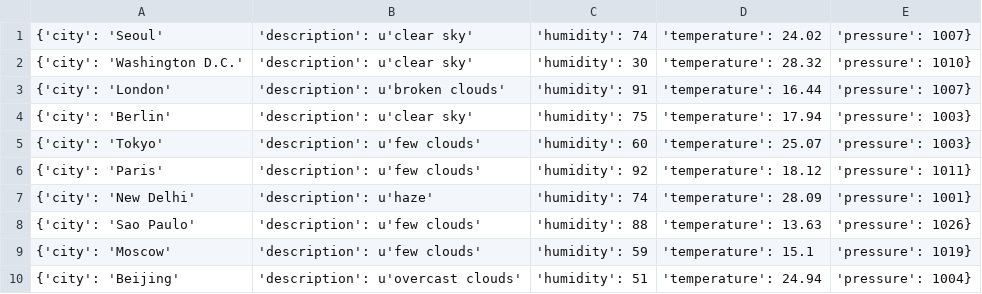
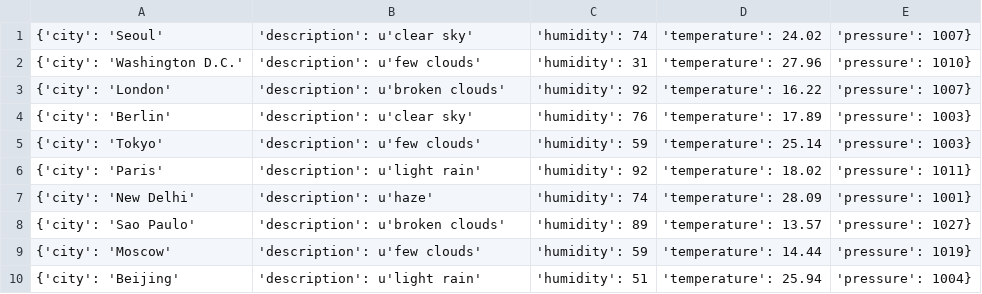
Before and after one commit to Alfie1996/Mega.github.io, a CSV file: Weather_List.csv, drawn as a sheet.

Commit message:
Auto commit at 2023-06-18 23:20:01.433562

```diff
--- a/Weather_List.csv
+++ b/Weather_List.csv
@@ -1,10 +1,10 @@
 {'city': 'Seoul', 'description': u'clear sky', 'humidity': 74, 'temperature': 24.02, 'pressure': 1007}
-{'city': 'Washington D.C.', 'description': u'clear sky', 'humidity': 30, 'temperature': 28.32, 'pressure': 1010}
-{'city': 'London', 'description': u'broken clouds', 'humidity': 91, 'temperature': 16.44, 'pressure': 1007}
-{'city': 'Berlin', 'description': u'clear sky', 'humidity': 75, 'temperature': 17.94, 'pressure': 1003}
-{'city': 'Tokyo', 'description': u'few clouds', 'humidity': 60, 'temperature': 25.07, 'pressure': 1003}
-{'city': 'Paris', 'description': u'few clouds', 'humidity': 92, 'temperature': 18.12, 'pressure': 1011}
+{'city': 'Washington D.C.', 'description': u'few clouds', 'humidity': 31, 'temperature': 27.96, 'pressure': 1010}
+{'city': 'London', 'description': u'broken clouds', 'humidity': 92, 'temperature': 16.22, 'pressure': 1007}
+{'city': 'Berlin', 'description': u'clear sky', 'humidity': 76, 'temperature': 17.89, 'pressure': 1003}
+{'city': 'Tokyo', 'description': u'few clouds', 'humidity': 59, 'temperature': 25.14, 'pressure': 1003}
+{'city': 'Paris', 'description': u'light rain', 'humidity': 92, 'temperature': 18.02, 'pressure': 1011}
 {'city': 'New Delhi', 'description': u'haze', 'humidity': 74, 'temperature': 28.09, 'pressure': 1001}
-{'city': 'Sao Paulo', 'description': u'few clouds', 'humidity': 88, 'temperature': 13.63, 'pressure': 1026}
-{'city': 'Moscow', 'description': u'few clouds', 'humidity': 59, 'temperature': 15.1, 'pressure': 1019}
-{'city': 'Beijing', 'description': u'overcast clouds', 'humidity': 51, 'temperature': 24.94, 'pressure': 1004}
+{'city': 'Sao Paulo', 'description': u'broken clouds', 'humidity': 89, 'temperature': 13.57, 'pressure': 1027}
+{'city': 'Moscow', 'description': u'few clouds', 'humidity': 59, 'temperature': 14.44, 'pressure': 1019}
+{'city': 'Beijing', 'description': u'light rain', 'humidity': 51, 'temperature': 25.94, 'pressure': 1004}
```
